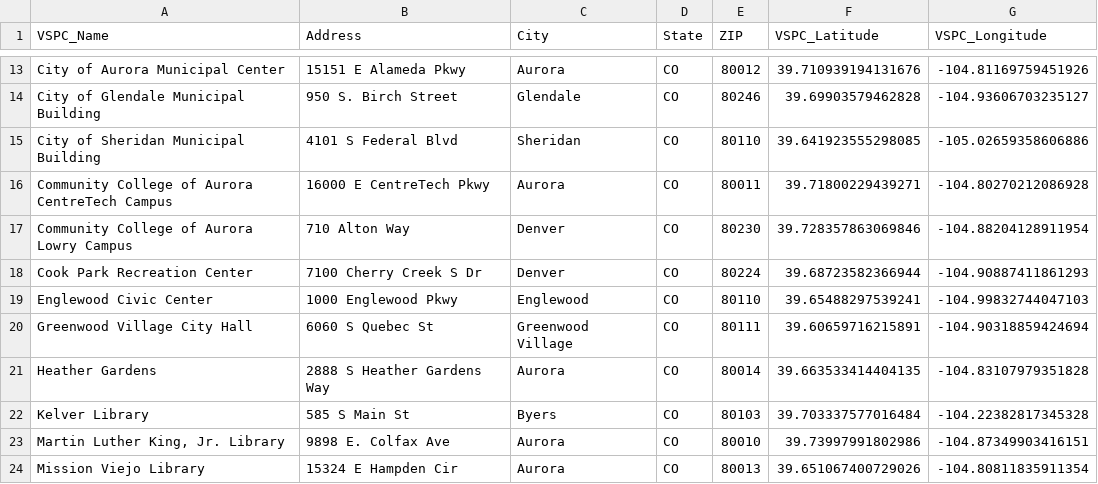
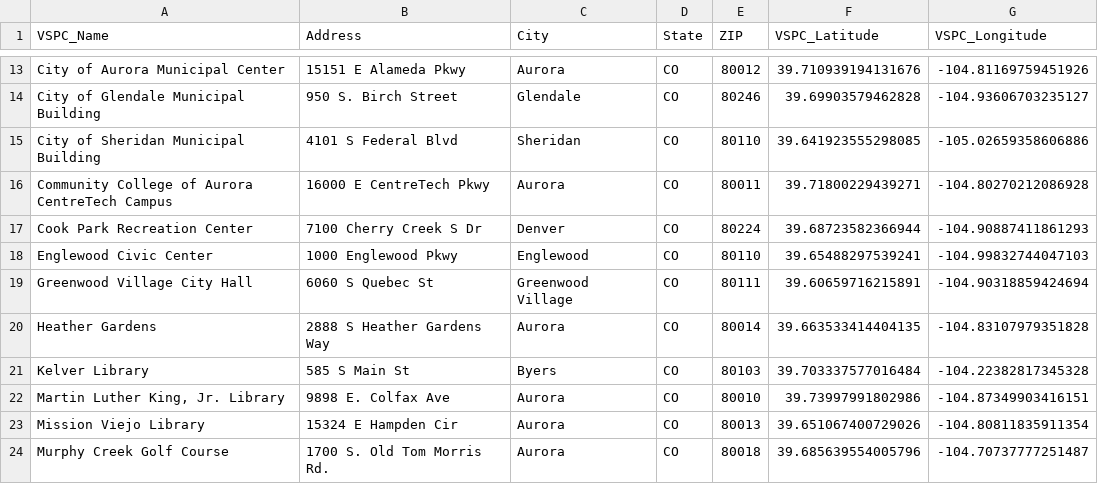
Before and after one commit to jesselind/vspc-rebalancing-arapahoe, a CSV file: master_vspcs.csv, drawn as a sheet; only a part is shown, gaps mark what is left out; the shorter side is filled out with more unchanged rows; the diff names each change by its address in the sheet, - before the commit and + after, or states it on an @@ line.

```diff
--- a/master_vspcs.csv
+++ b/master_vspcs.csv
-row 17: Community College of Aurora Lowry Campus | 710 Alton Way | Denver | CO | 80230 | 39.728357863069846 | -104.88204128911954
```
Also changed, not shown: output/VSPC - Precinct Distribution.csv, output/VSPC Locations.csv, 14 other files.
